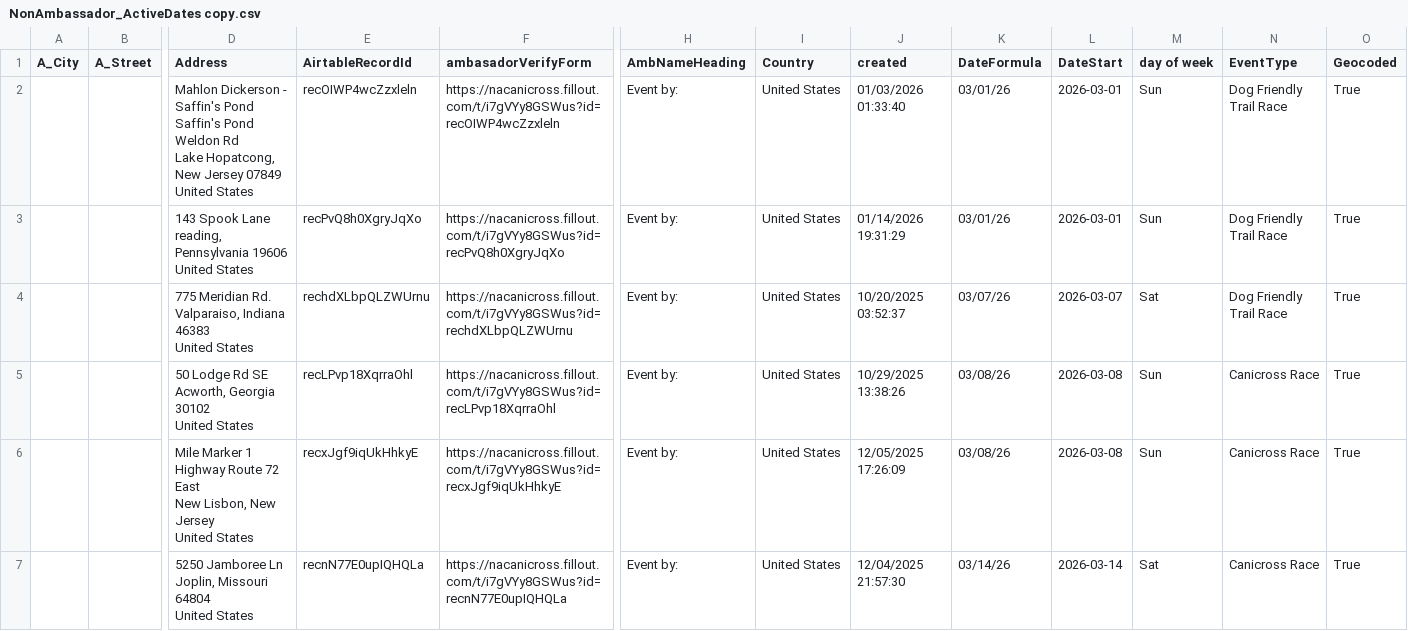
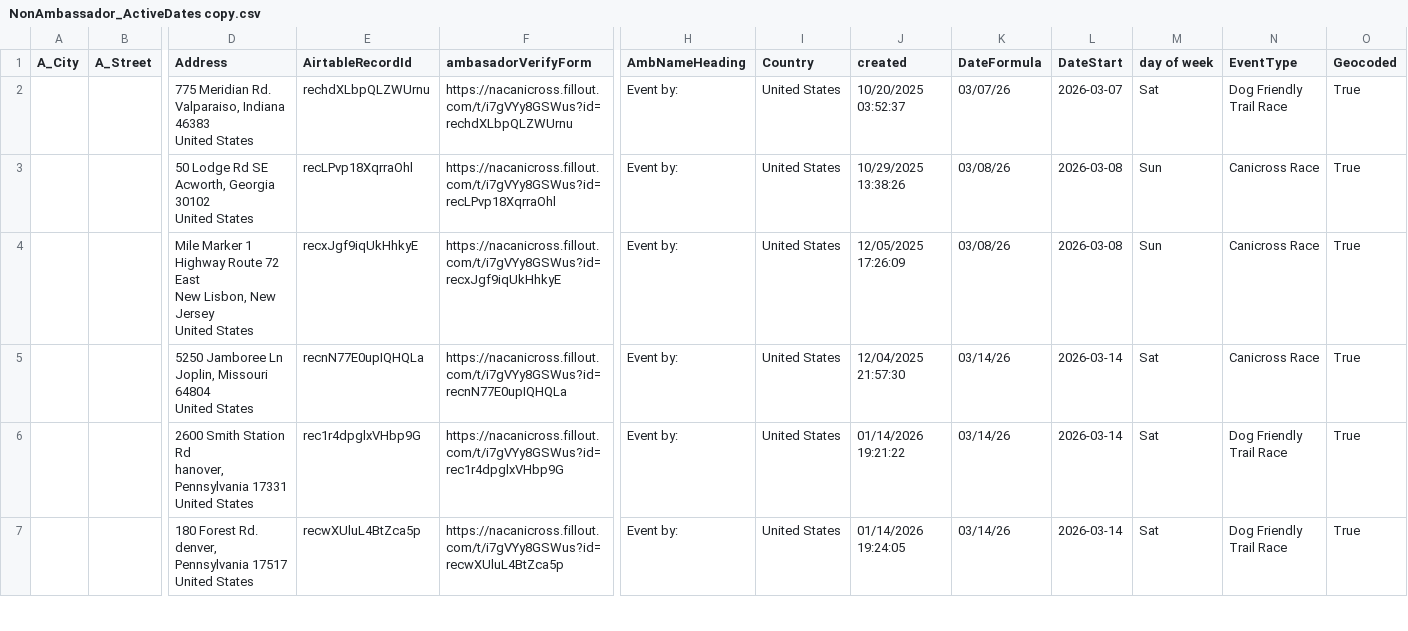
Before and after one commit to kyle-kemper/test-map, a CSV file: NonAmbassador_ActiveDates copy.csv, drawn as a sheet; only a part is shown, gaps mark what is left out; the shorter side is filled out with more unchanged rows; rows hold the shown columns only; ↵ is a line break in a cell; the diff names each change by its address in the sheet, - before the commit and + after, or states it on an @@ line.

```diff
--- a/NonAmbassador_ActiveDates copy.csv
+++ b/NonAmbassador_ActiveDates copy.csv
-row 2:  |  | Mahlon Dickerson - Saffin's Pond Saffin's Pond Weldon Rd ↵ Lake Hopatcong, New Jersey 07849 ↵ United States | recOIWP4wcZzxleln | https://nacanicross.fillout.com/t/i7gVYy8GSWus?id=recOIWP4wcZzxleln | Event by: | United States | 01/03/2026 01:33:40 | 03/01/26 | 2026-03-01 | Sun | Dog Friendly Trail Race | True
-row 3:  |  | 143 Spook Lane ↵ reading, Pennsylvania 19606 ↵ United States | recPvQ8h0XgryJqXo | https://nacanicross.fillout.com/t/i7gVYy8GSWus?id=recPvQ8h0XgryJqXo | Event by: | United States | 01/14/2026 19:31:29 | 03/01/26 | 2026-03-01 | Sun | Dog Friendly Trail Race | True
```
